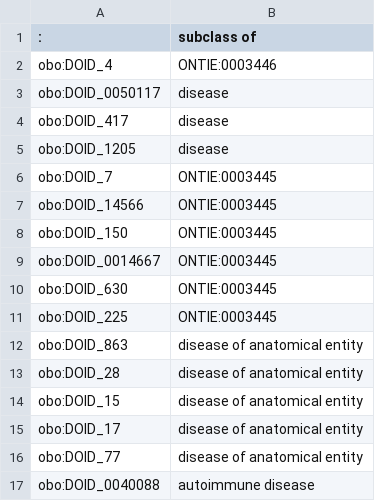
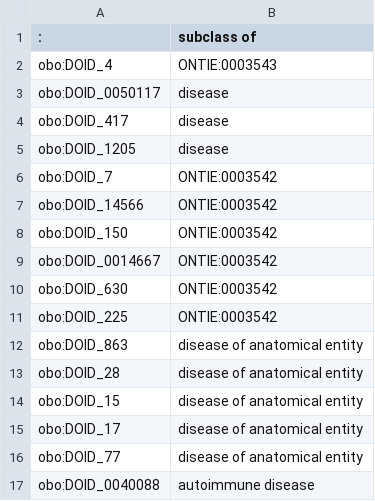
Before and after one commit to IEDB/ONTIE, a TSV file: ontology/manual.tsv, drawn as a sheet; only a part is shown.

Commit message:
Fix incorrect ONTIE IDs

```diff
--- a/ontology/manual.tsv
+++ b/ontology/manual.tsv
@@ -1,3 +1,3 @@
 :	subclass of
-obo:DOID_4	ONTIE:0003446
+obo:DOID_4	ONTIE:0003543
 obo:DOID_0050117	disease
@@ -5,8 +5,8 @@ obo:DOID_417	disease
 obo:DOID_1205	disease
-obo:DOID_7	ONTIE:0003445
-obo:DOID_14566	ONTIE:0003445
-obo:DOID_150	ONTIE:0003445
-obo:DOID_0014667	ONTIE:0003445
-obo:DOID_630	ONTIE:0003445
-obo:DOID_225	ONTIE:0003445
+obo:DOID_7	ONTIE:0003542
+obo:DOID_14566	ONTIE:0003542
+obo:DOID_150	ONTIE:0003542
+obo:DOID_0014667	ONTIE:0003542
+obo:DOID_630	ONTIE:0003542
+obo:DOID_225	ONTIE:0003542
 obo:DOID_863	disease of anatomical entity
```
